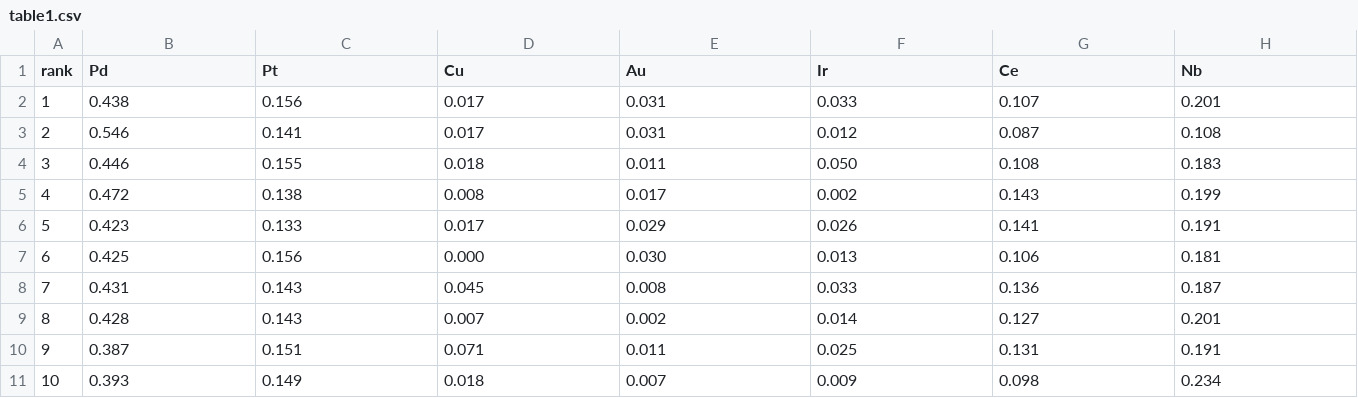
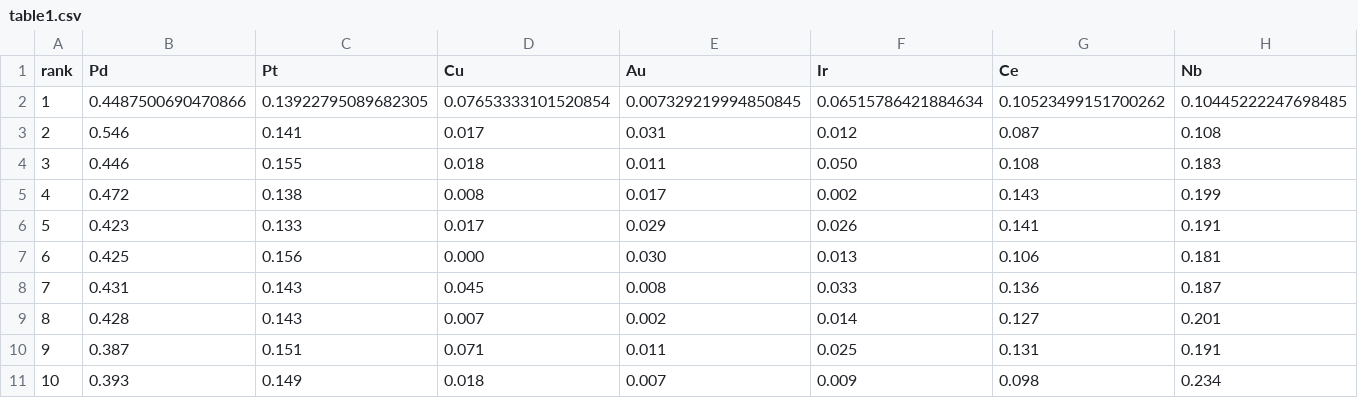
Before and after one commit to HHHH0325/L-ALF-eight-metal, a CSV file: data/table1.csv, drawn as a sheet; only a part is shown; the diff covers the shown part only; the diff names each change by its address in the sheet, - before the commit and + after, or states it on an @@ line.

Commit message:
Correct Table 1 candidate composition

```diff
--- a/data/table1.csv
+++ b/data/table1.csv
-B2 (Pd): 0.438
+B2 (Pd): 0.4487500690470866
-C2 (Pt): 0.156
+C2 (Pt): 0.13922795089682305
-D2 (Cu): 0.017
+D2 (Cu): 0.07653333101520854
-E2 (Au): 0.031
+E2 (Au): 0.007329219994850845
-F2 (Ir): 0.033
+F2 (Ir): 0.06515786421884634
-G2 (Ce): 0.107
+G2 (Ce): 0.10523499151700262
-H2 (Nb): 0.201
+H2 (Nb): 0.10445222247698485
```
Also changed, not shown: 1 edited cell elsewhere in this file.
